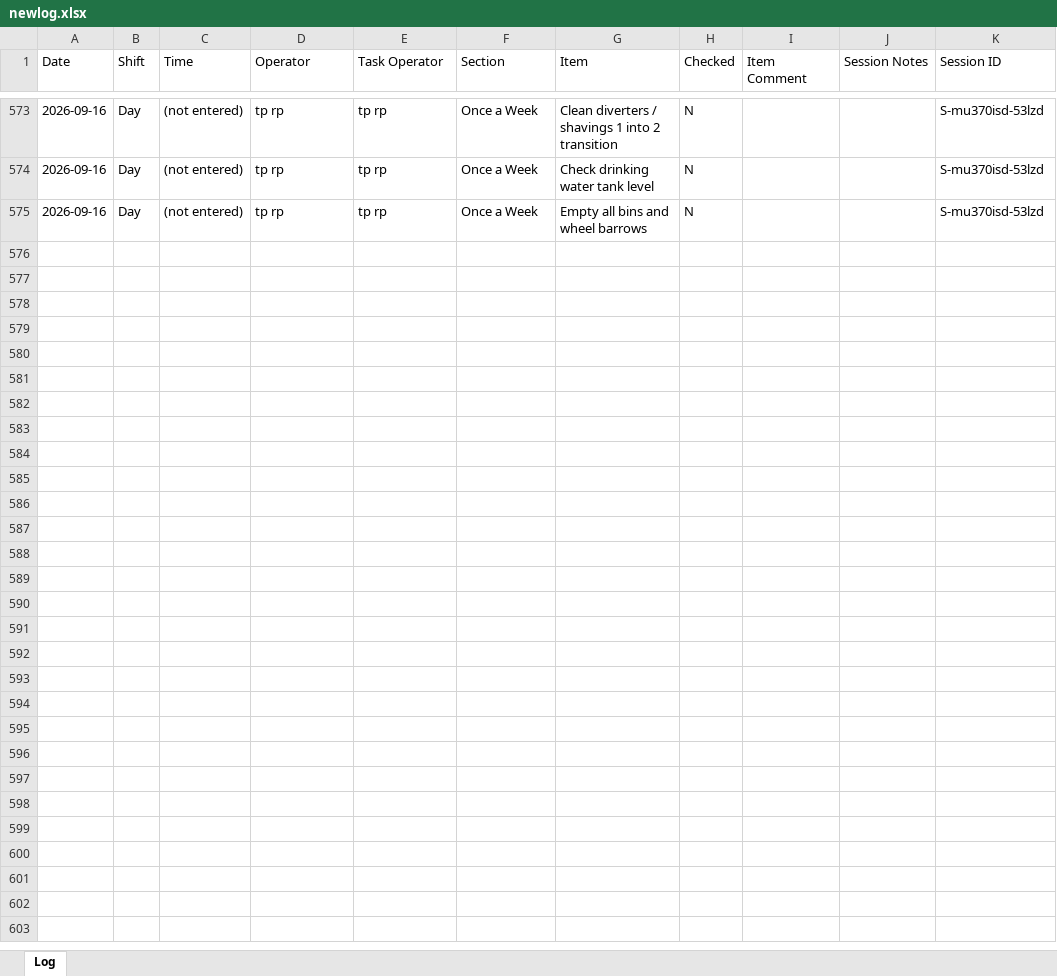
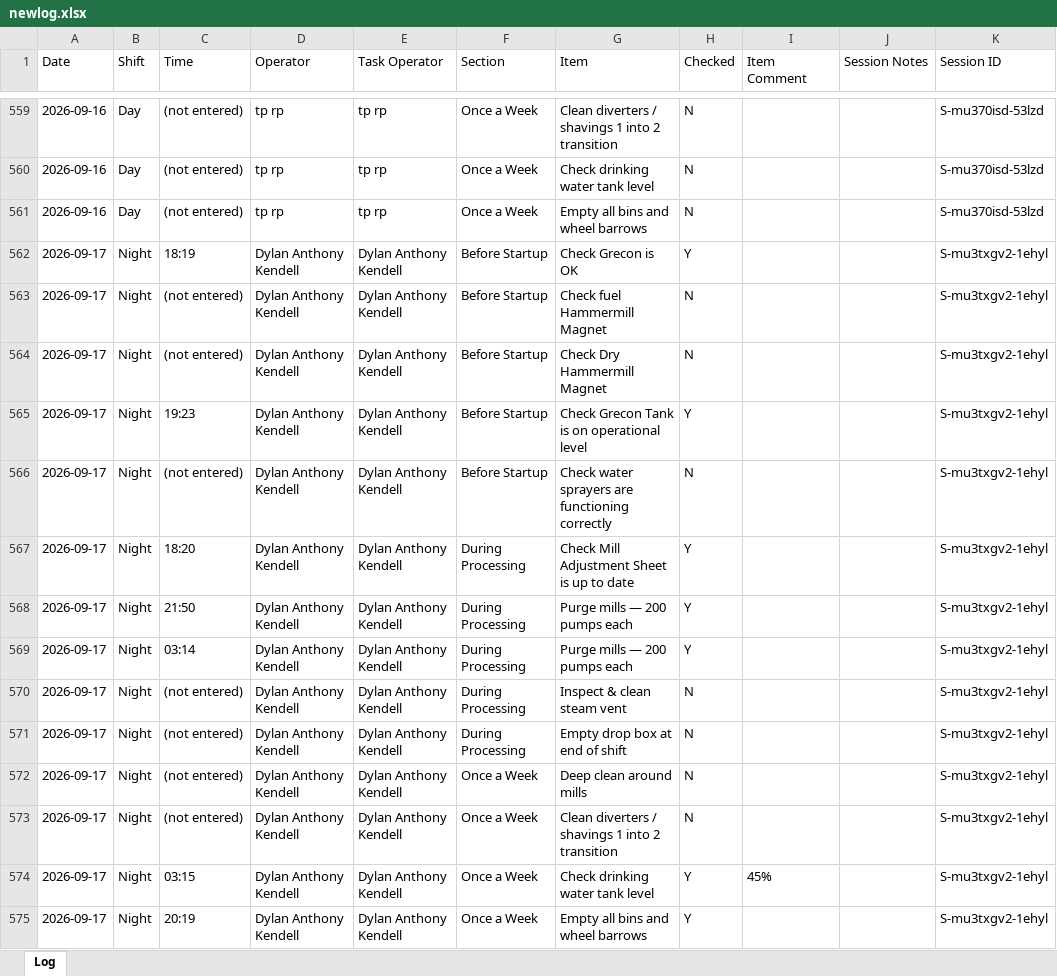
Before and after one commit to Tuan-Biomass/daily-checklist, an Excel workbook: newlog.xlsx, sheet Log, drawn as a sheet; only a part is shown, gaps mark what is left out; values as stored, in another font and other column widths than the file's, no borders; the diff covers the shown part only; the diff names each change by its address in the sheet, - before the commit and + after, or states it on an @@ line.

Commit message:
Checklist log update 2026-09-16T17:15:06.749Z

```diff
--- a/newlog.xlsx (sheet Log)
+++ b/newlog.xlsx (sheet Log)
+row 562: 2026-09-17 | Night | 18:19 | Dylan Anthony Kendell | Dylan Anthony Kendell | Before Startup | Check Grecon is OK | Y |  |  | S-mu3txgv2-1ehyl
+row 563: 2026-09-17 | Night | (not entered) | Dylan Anthony Kendell | Dylan Anthony Kendell | Before Startup | Check fuel Hammermill Magnet | N |  |  | S-mu3txgv2-1ehyl
+row 564: 2026-09-17 | Night | (not entered) | Dylan Anthony Kendell | Dylan Anthony Kendell | Before Startup | Check Dry Hammermill Magnet | N |  |  | S-mu3txgv2-1ehyl
+row 565: 2026-09-17 | Night | 19:23 | Dylan Anthony Kendell | Dylan Anthony Kendell | Before Startup | Check Grecon Tank is on operational level | Y |  |  | S-mu3txgv2-1ehyl
+row 566: 2026-09-17 | Night | (not entered) | Dylan Anthony Kendell | Dylan Anthony Kendell | Before Startup | Check water sprayers are functioning correctly | N |  |  | S-mu3txgv2-1ehyl
+row 567: 2026-09-17 | Night | 18:20 | Dylan Anthony Kendell | Dylan Anthony Kendell | During Processing | Check Mill Adjustment Sheet is up to date | Y |  |  | S-mu3txgv2-1ehyl
+row 568: 2026-09-17 | Night | 21:50 | Dylan Anthony Kendell | Dylan Anthony Kendell | During Processing | Purge mills — 200 pumps each | Y |  |  | S-mu3txgv2-1ehyl
+row 569: 2026-09-17 | Night | 03:14 | Dylan Anthony Kendell | Dylan Anthony Kendell | During Processing | Purge mills — 200 pumps each | Y |  |  | S-mu3txgv2-1ehyl
+row 570: 2026-09-17 | Night | (not entered) | Dylan Anthony Kendell | Dylan Anthony Kendell | During Processing | Inspect & clean steam vent | N |  |  | S-mu3txgv2-1ehyl
+row 571: 2026-09-17 | Night | (not entered) | Dylan Anthony Kendell | Dylan Anthony Kendell | During Processing | Empty drop box at end of shift | N |  |  | S-mu3txgv2-1ehyl
+row 572: 2026-09-17 | Night | (not entered) | Dylan Anthony Kendell | Dylan Anthony Kendell | Once a Week | Deep clean around mills | N |  |  | S-mu3txgv2-1ehyl
+row 573: 2026-09-17 | Night | (not entered) | Dylan Anthony Kendell | Dylan Anthony Kendell | Once a Week | Clean diverters / shavings 1 into 2 transition | N |  |  | S-mu3txgv2-1ehyl
+row 574: 2026-09-17 | Night | 03:15 | Dylan Anthony Kendell | Dylan Anthony Kendell | Once a Week | Check drinking water tank level | Y | 45% |  | S-mu3txgv2-1ehyl
+row 575: 2026-09-17 | Night | 20:19 | Dylan Anthony Kendell | Dylan Anthony Kendell | Once a Week | Empty all bins and wheel barrows | Y |  |  | S-mu3txgv2-1ehyl
```
Also changed, not shown: 14 removed rows elsewhere in this sheet.
